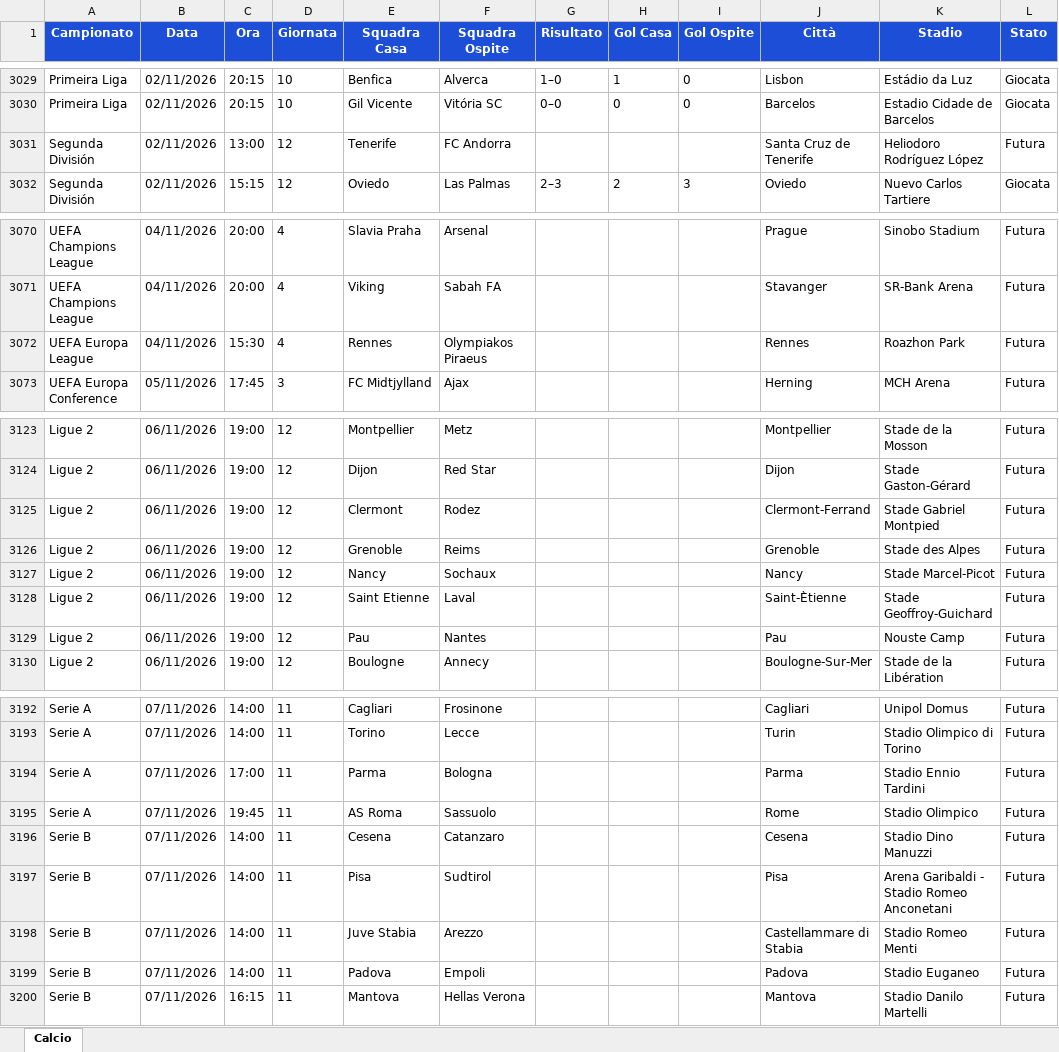
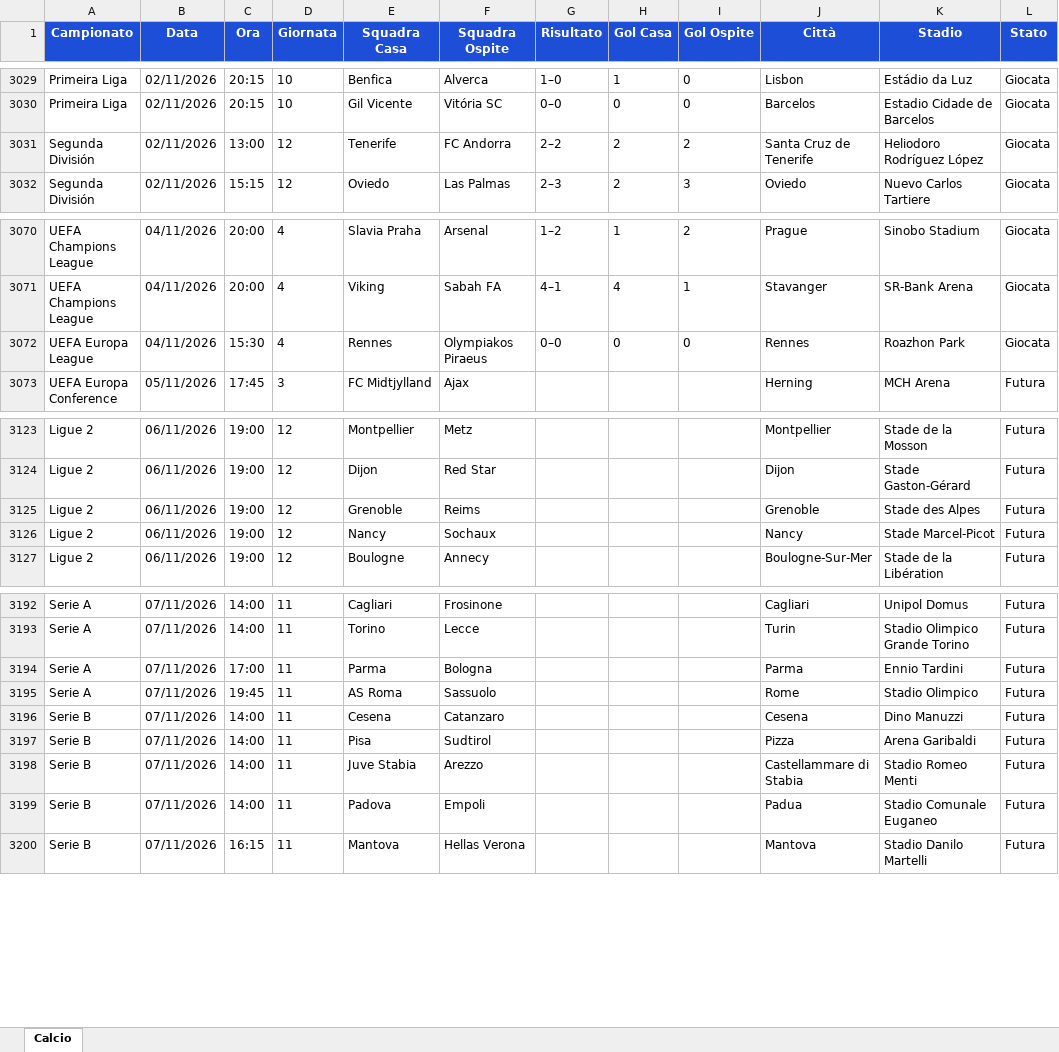
Before and after one commit to Gesss26/GesssAI-Pro---Auto, an Excel workbook: excel/GesssAI_Input.xlsx, sheet Calcio, drawn as a sheet; only a part is shown, gaps mark what is left out; values as stored, in another font and other column widths than the file's, no borders; removed rows and columns are numbered as before the commit, all else as after; the diff covers the shown part only; the diff names each change by its address in the sheet, - before the commit and + after, or states it on an @@ line.

```diff
--- a/excel/GesssAI_Input.xlsx (sheet Calcio)
+++ b/excel/GesssAI_Input.xlsx (sheet Calcio)
-G3031 (Risultato): (empty)
+G3031 (Risultato): 2–2
-H3031 (Gol Casa): (empty)
+H3031 (Gol Casa): 2
-I3031 (Gol Ospite): (empty)
+I3031 (Gol Ospite): 2
-L3031 (Stato): Futura
+L3031 (Stato): Giocata
-G3070 (Risultato): (empty)
+G3070 (Risultato): 1–2
-H3070 (Gol Casa): (empty)
+H3070 (Gol Casa): 1
-I3070 (Gol Ospite): (empty)
+I3070 (Gol Ospite): 2
-L3070:L3072 (Stato): Futura
+L3070:L3072 (Stato): Giocata
-G3071 (Risultato): (empty)
+G3071 (Risultato): 4–1
-H3071 (Gol Casa): (empty)
+H3071 (Gol Casa): 4
-I3071 (Gol Ospite): (empty)
+I3071 (Gol Ospite): 1
-G3072 (Risultato): (empty)
+G3072 (Risultato): 0–0
-H3072 (Gol Casa): (empty)
+H3072 (Gol Casa): 0
-I3072 (Gol Ospite): (empty)
+I3072 (Gol Ospite): 0
-row 3125: Ligue 2 | 06/11/2026 | 19:00 | 12 | Clermont | Rodez |  |  |  | Clermont-Ferrand | Stade Gabriel Montpied | Futura
-row 3128: Ligue 2 | 06/11/2026 | 19:00 | 12 | Saint Etienne | Laval |  |  |  | Saint-Ètienne | Stade Geoffroy-Guichard | Futura
-row 3129: Ligue 2 | 06/11/2026 | 19:00 | 12 | Pau | Nantes |  |  |  | Pau | Nouste Camp | Futura
-K3193 (Stadio): Stadio Olimpico di Torino
+K3193 (Stadio): Stadio Olimpico Grande Torino
-K3194 (Stadio): Stadio Ennio Tardini
+K3194 (Stadio): Ennio Tardini
-K3196 (Stadio): Stadio Dino Manuzzi
+K3196 (Stadio): Dino Manuzzi
-J3197 (Città): Pisa
+J3197 (Città): Pizza
-K3197 (Stadio): Arena Garibaldi - Stadio Romeo Anconetani
+K3197 (Stadio): Arena Garibaldi
-J3199 (Città): Padova
+J3199 (Città): Padua
-K3199 (Stadio): Stadio Euganeo
+K3199 (Stadio): Stadio Comunale Euganeo
```
Also changed, not shown: 3 added rows and 79 edited cells elsewhere in this sheet, 2 other files.
